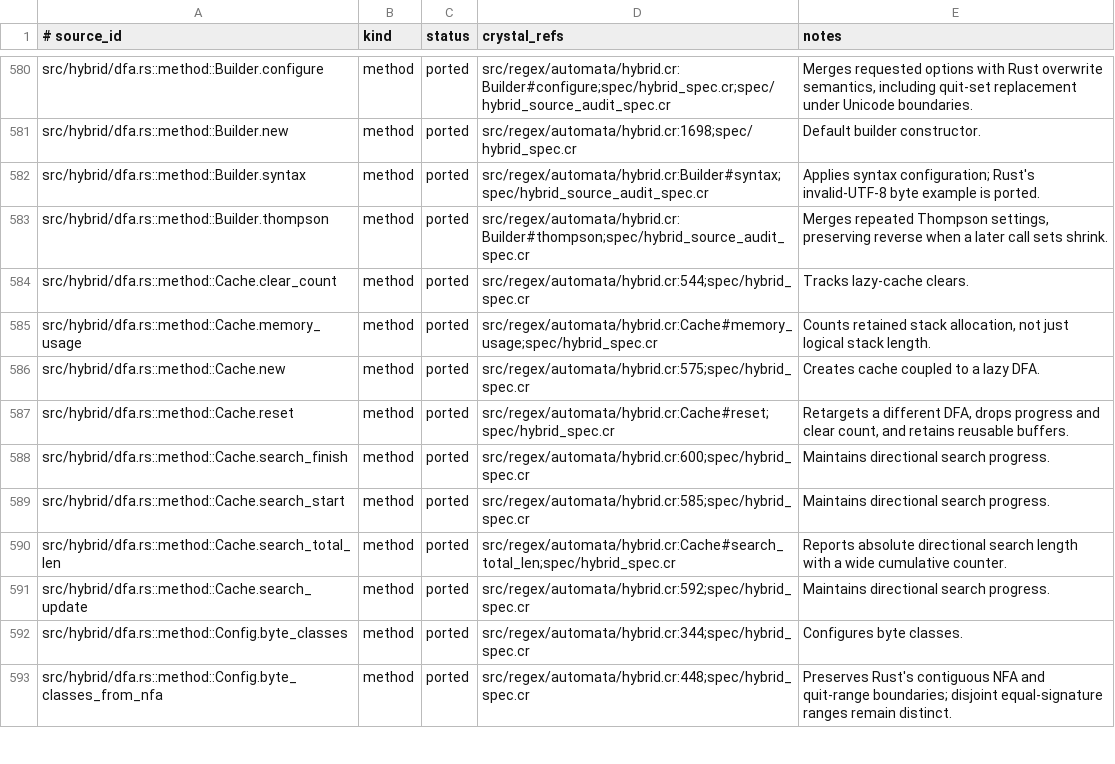
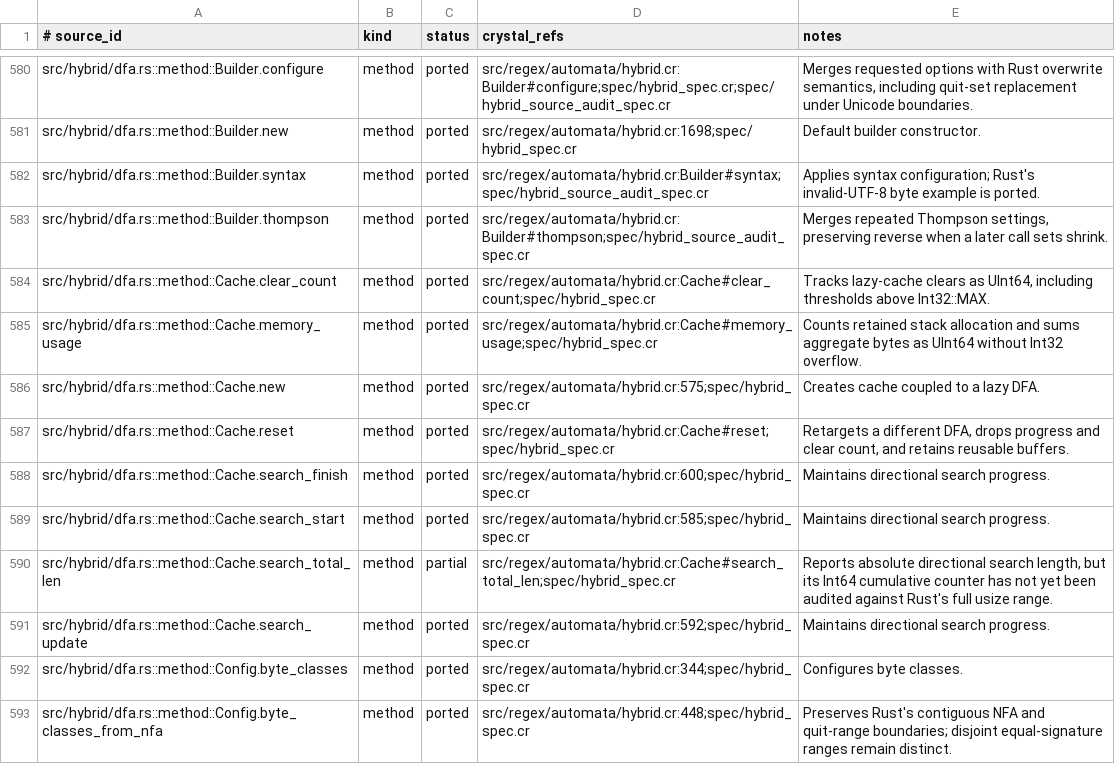
Before and after one commit to dsisnero/regex-automata, a TSV file: plans/inventory/rust_port_inventory.tsv, drawn as a sheet; only a part is shown, gaps mark what is left out; the diff covers the shown part only.

Commit message:
port: hybrid configuration usize parity
Port Rust hybrid DFA configuration doctests and default/overwrite behavior first, then align usize-width settings, cache accounting, and saturating clear thresholds with the pinned vendor. Update the parity inventory and next feature slice.

```diff
--- a/plans/inventory/rust_port_inventory.tsv
+++ b/plans/inventory/rust_port_inventory.tsv
@@ -583,4 +583,4 @@ src/hybrid/dfa.rs::method::Builder.syntax	method	ported	src/regex/automata/hybri
 src/hybrid/dfa.rs::method::Builder.thompson	method	ported	src/regex/automata/hybrid.cr:Builder#thompson;spec/hybrid_source_audit_spec.cr	Merges repeated Thompson settings, preserving reverse when a later call sets shrink.
-src/hybrid/dfa.rs::method::Cache.clear_count	method	ported	src/regex/automata/hybrid.cr:544;spec/hybrid_spec.cr	Tracks lazy-cache clears.
-src/hybrid/dfa.rs::method::Cache.memory_usage	method	ported	src/regex/automata/hybrid.cr:Cache#memory_usage;spec/hybrid_spec.cr	Counts retained stack allocation, not just logical stack length.
+src/hybrid/dfa.rs::method::Cache.clear_count	method	ported	src/regex/automata/hybrid.cr:Cache#clear_count;spec/hybrid_spec.cr	Tracks lazy-cache clears as UInt64, including thresholds above Int32::MAX.
+src/hybrid/dfa.rs::method::Cache.memory_usage	method	ported	src/regex/automata/hybrid.cr:Cache#memory_usage;spec/hybrid_spec.cr	Counts retained stack allocation and sums aggregate bytes as UInt64 without Int32 overflow.
 src/hybrid/dfa.rs::method::Cache.new	method	ported	src/regex/automata/hybrid.cr:575;spec/hybrid_spec.cr	Creates cache coupled to a lazy DFA.
@@ -589,3 +589,3 @@ src/hybrid/dfa.rs::method::Cache.search_finish	method	ported	src/regex/automata/
 src/hybrid/dfa.rs::method::Cache.search_start	method	ported	src/regex/automata/hybrid.cr:585;spec/hybrid_spec.cr	Maintains directional search progress.
-src/hybrid/dfa.rs::method::Cache.search_total_len	method	ported	src/regex/automata/hybrid.cr:Cache#search_total_len;spec/hybrid_spec.cr	Reports absolute directional search length with a wide cumulative counter.
+src/hybrid/dfa.rs::method::Cache.search_total_len	method	partial	src/regex/automata/hybrid.cr:Cache#search_total_len;spec/hybrid_spec.cr	Reports absolute directional search length, but its Int64 cumulative counter has not yet been audited against Rust's full usize range.
 src/hybrid/dfa.rs::method::Cache.search_update	method	ported	src/regex/automata/hybrid.cr:592;spec/hybrid_spec.cr	Maintains directional search progress.
```
Also changed, not shown: 31 edited cells elsewhere in this file, 7 other files.
